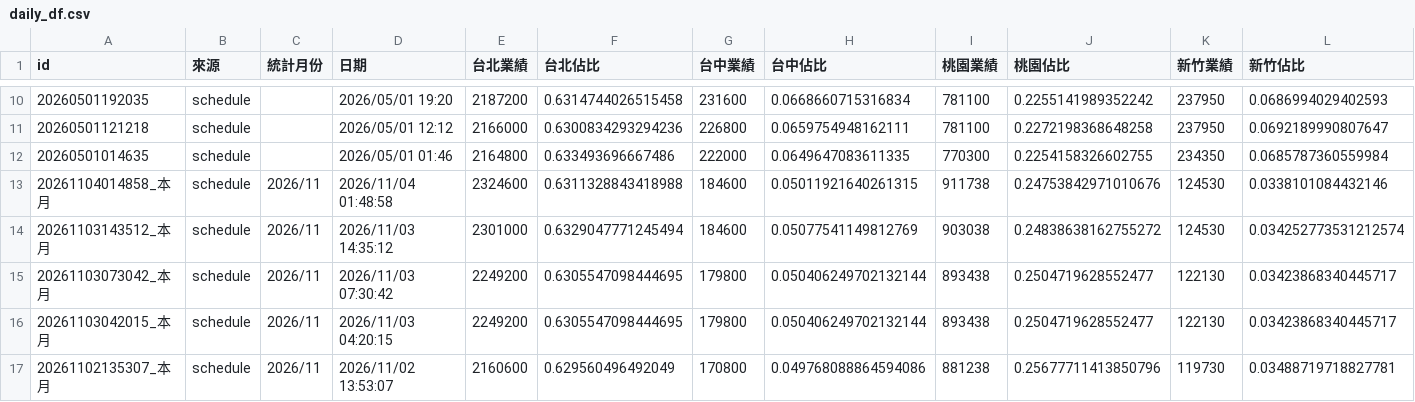
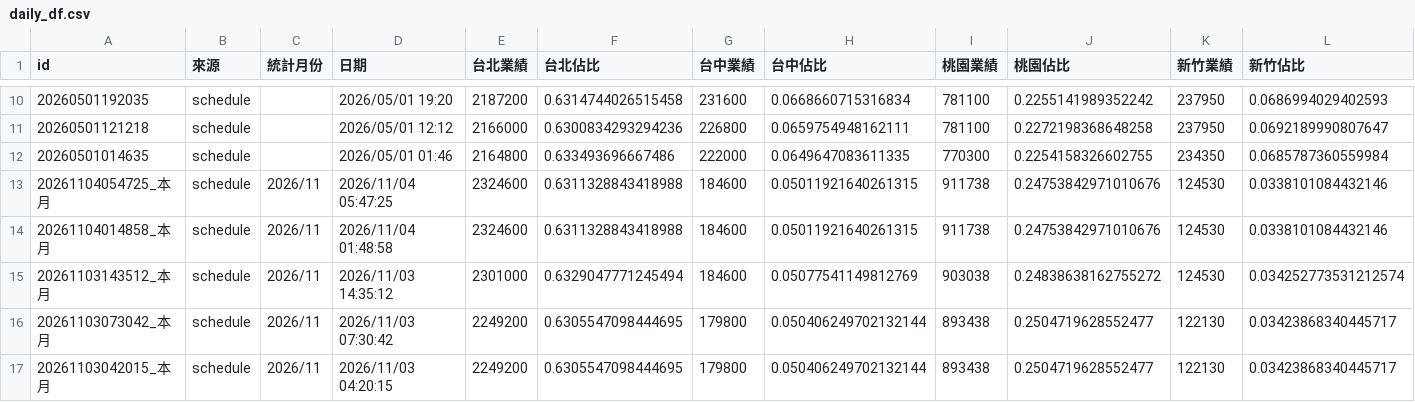
Before and after one commit to jenny-smart/OP-system, a CSV file: dashboard_data/latest/daily_df.csv, drawn as a sheet; only a part is shown, gaps mark what is left out; the shorter side is filled out with more unchanged rows; rows hold the shown columns only; the diff names each change by its address in the sheet, - before the commit and + after, or states it on an @@ line.

```diff
--- a/dashboard_data/latest/daily_df.csv
+++ b/dashboard_data/latest/daily_df.csv
+row 13: 20261104054725_本月 | schedule | 2026/11 | 2026/11/04 05:47:25 | 2324600 | 0.6311328843418988 | 184600 | 0.05011921640261315 | 911738 | 0.24753842971010676 | 124530 | 0.0338101084432146
```
Also changed, not shown: dashboard_data/latest/next_month_daily_df.csv, dashboard_data/latest/order_date_summary.csv, 11 other files.
